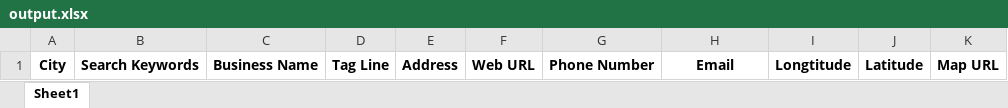
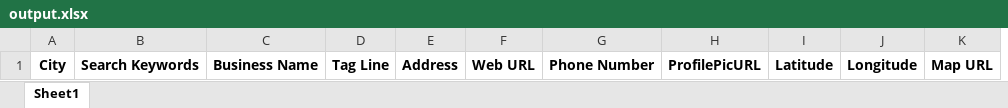
Before and after one commit to Awwabsiddiqui/GoogleMapsSelenium, an Excel workbook: output.xlsx, sheet Sheet1, drawn as a sheet; values as stored, in another font and other column widths than the file's, no borders; charts and pictures not drawn; removed rows and columns are numbered as before the commit, all else as after; the diff names each change by its address in the sheet, - before the commit and + after, or states it on an @@ line.

```diff
--- a/output.xlsx (sheet Sheet1)
+++ b/output.xlsx (sheet Sheet1)
-column I, row 1: Longtitude
+column J, row 1: Longitude
-H1: Email
+H1: ProfilePicURL
```
Also changed, not shown: output/output.xlsx, 1 other file.
